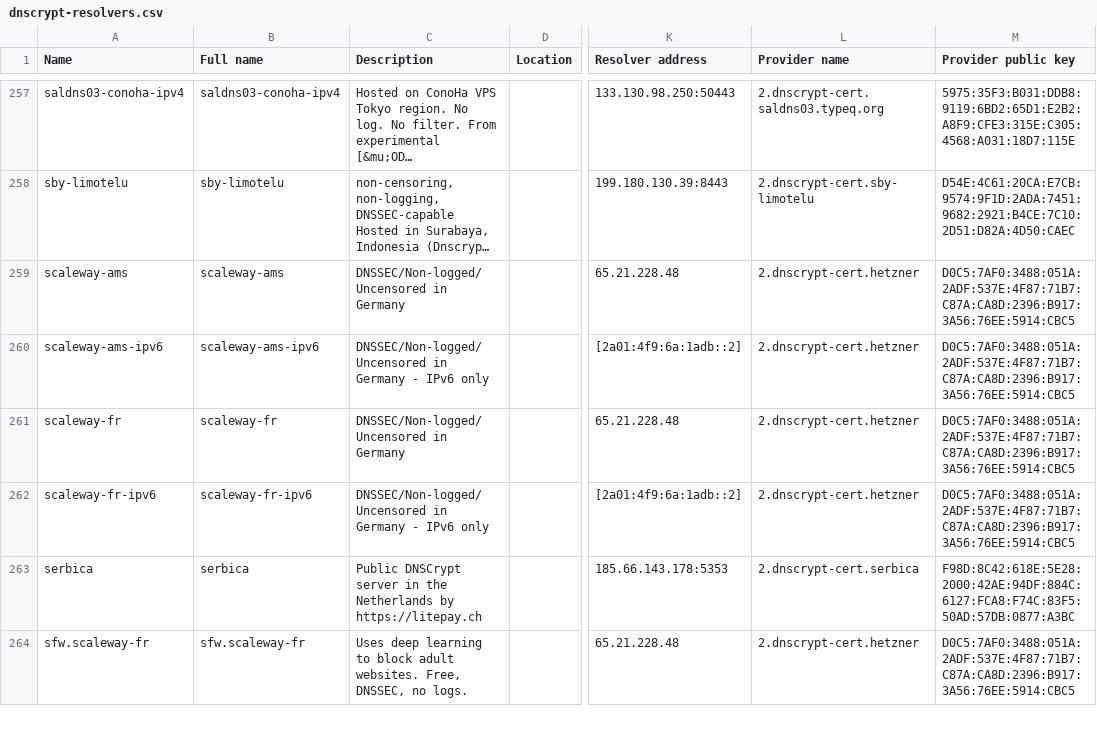
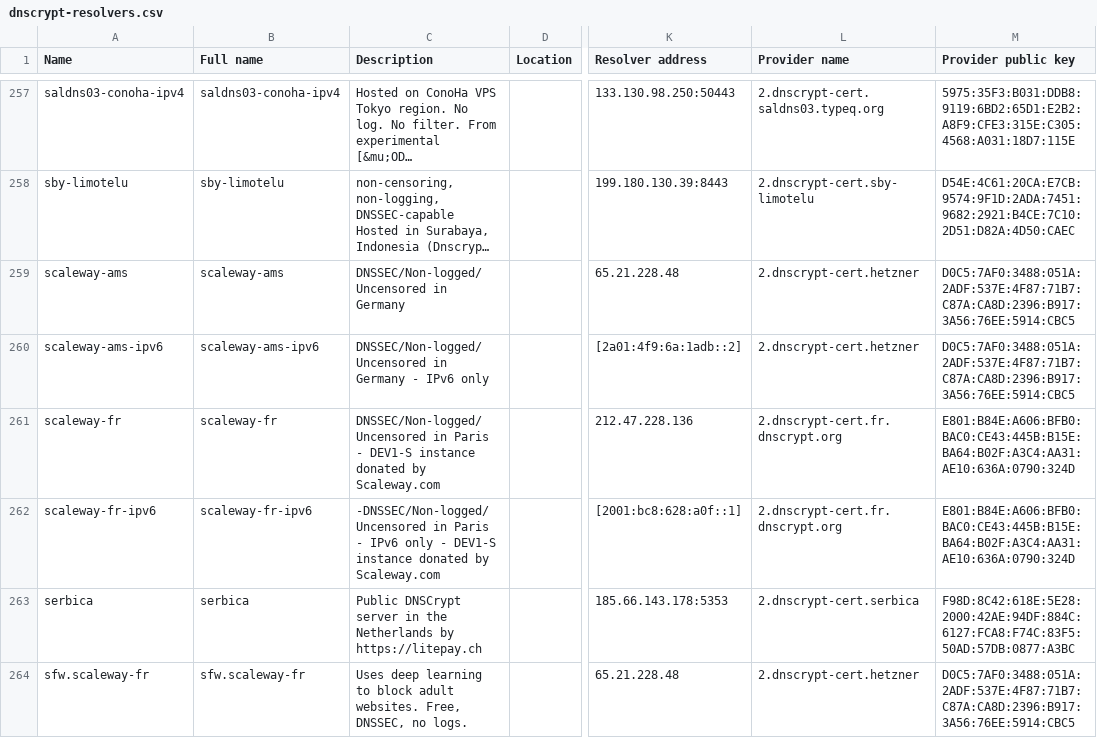
Before and after one commit to DNSCrypt/dnscrypt-resolvers, a CSV file: v1/dnscrypt-resolvers.csv, drawn as a sheet; only a part is shown, gaps mark what is left out; long unchanged cells end in …; the diff names each change by its address in the sheet, - before the commit and + after, or states it on an @@ line.

Commit message:
scaleway-fr is back

```diff
--- a/v1/dnscrypt-resolvers.csv
+++ b/v1/dnscrypt-resolvers.csv
-C261 (Description): DNSSEC/Non-logged/Uncensored in Germany
+C261 (Description): DNSSEC/Non-logged/Uncensored in Paris - DEV1-S instance donated by Scaleway.com
-K261 (Resolver address): 65.21.228.48
+K261 (Resolver address): 212.47.228.136
-L261:L262 (Provider name): 2.dnscrypt-cert.hetzner
+L261:L262 (Provider name): 2.dnscrypt-cert.fr.dnscrypt.org
-M261:M262 (Provider public key): D0C5:7AF0:3488:051A:2ADF:537E:4F87:71B7:C87A:CA8D:2396:B917:3A56:76EE:5914:CBC5
+M261:M262 (Provider public key): E801:B84E:A606:BFB0:BAC0:CE43:445B:B15E:BA64:B02F:A3C4:AA31:AE10:636A:0790:324D
-C262 (Description): DNSSEC/Non-logged/Uncensored in Germany - IPv6 only
+C262 (Description): -DNSSEC/Non-logged/Uncensored in Paris - IPv6 only - DEV1-S instance donated by Scaleway.com
-K262 (Resolver address): [2a01:4f9:6a:1adb::2]
+K262 (Resolver address): [2001:bc8:628:a0f::1]
```
Also changed, not shown: 5 other files.
